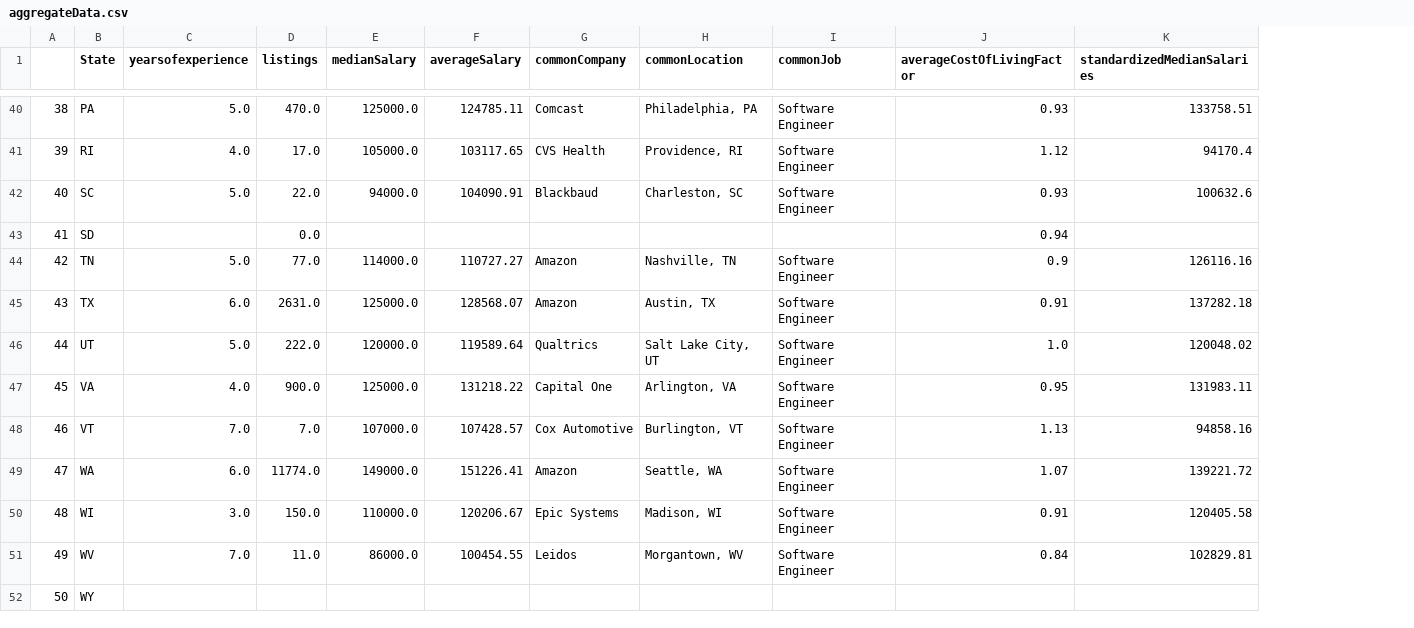
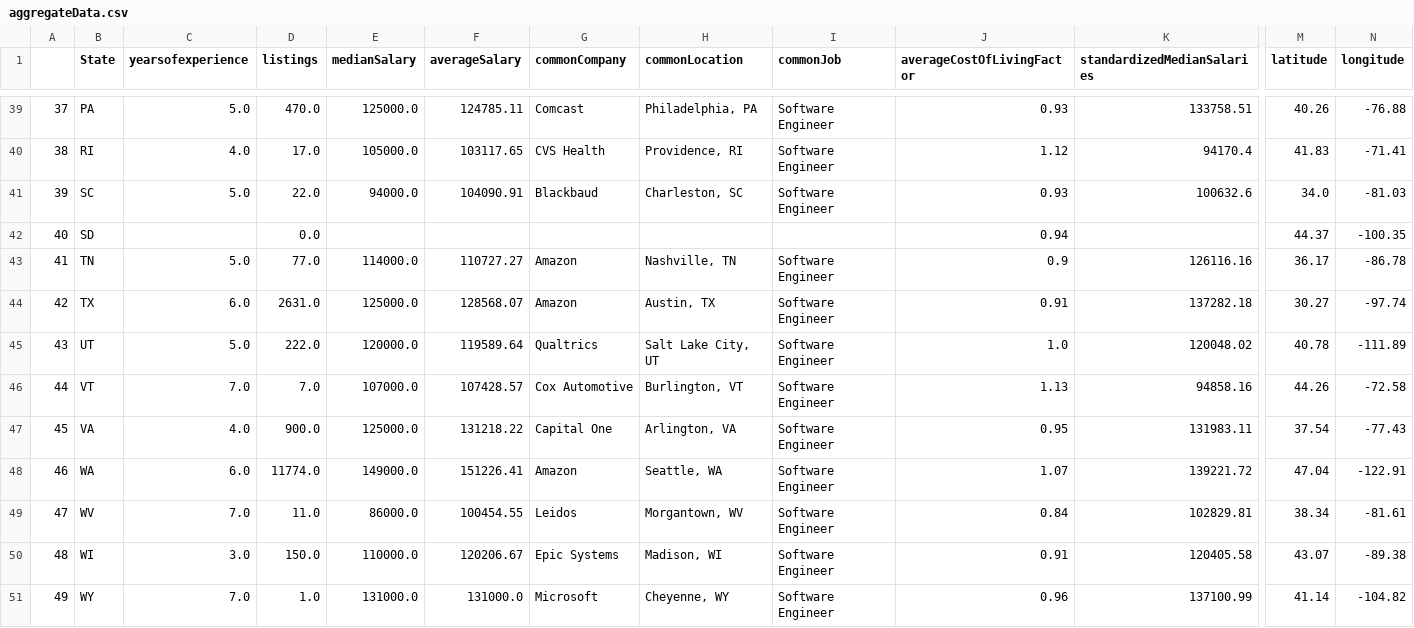
Before and after one commit to jeffreycjj6/Jobs-Visualization-Project, a CSV file: data_analysis/aggregateData.csv, drawn as a sheet; only a part is shown, gaps mark what is left out; addresses are those after the commit; the diff covers the shown part only; the diff names each change by its address in the sheet, - before the commit and + after, or states it on an @@ line.

```diff
--- a/data_analysis/aggregateData.csv
+++ b/data_analysis/aggregateData.csv
+column M (latitude), rows 39-45: 40.26 | 41.83 | 34.0 | 44.37 | 36.17 | 30.27 | 40.78; rows 47-48: 37.54 | 47.04; rows 50-51: 43.07 | 41.14
+column N (longitude), rows 39-45: -76.88 | -71.41 | -81.03 | -100.35 | -86.78 | -97.74 | -111.89; rows 47-48: -77.43 | -122.91; rows 50-51: -89.38 | -104.82
@@ column A renumbered from row 3 down @@
@@ row 48 moved to row 46: 44 @@
@@ row 51 moved to row 49: 47 @@
-C51 (yearsofexperience): (empty)
+C51 (yearsofexperience): 7.0
-D51 (listings): (empty)
+D51 (listings): 1.0
-E51 (medianSalary): (empty)
+E51 (medianSalary): 131000.0
-F51 (averageSalary): (empty)
+F51 (averageSalary): 131000.0
-G51 (commonCompany): (empty)
+G51 (commonCompany): Microsoft
-H51 (commonLocation): (empty)
+H51 (commonLocation): Cheyenne, WY
-I51 (commonJob): (empty)
+I51 (commonJob): Software Engineer
-J51 (averageCostOfLivingFactor): (empty)
+J51 (averageCostOfLivingFactor): 0.96
-K51 (standardizedMedianSalaries): (empty)
+K51 (standardizedMedianSalaries): 137100.99
```
Also changed, not shown: 1 removed row, 9 moved rows and 1 edited cell elsewhere in this file, 9 other files.
